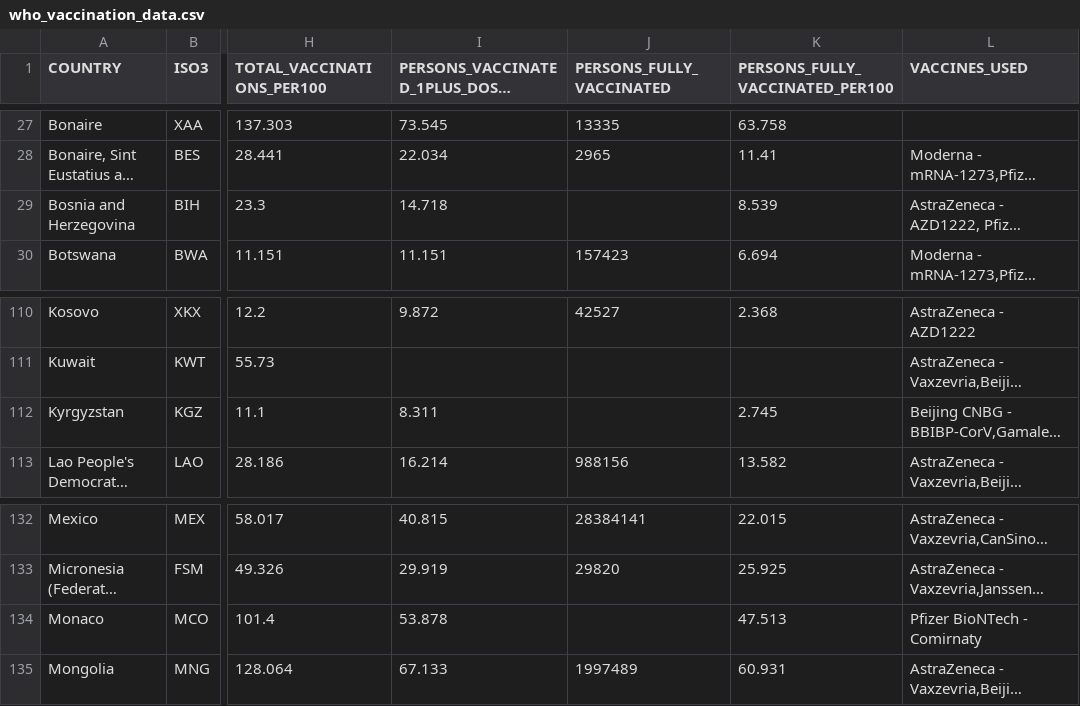
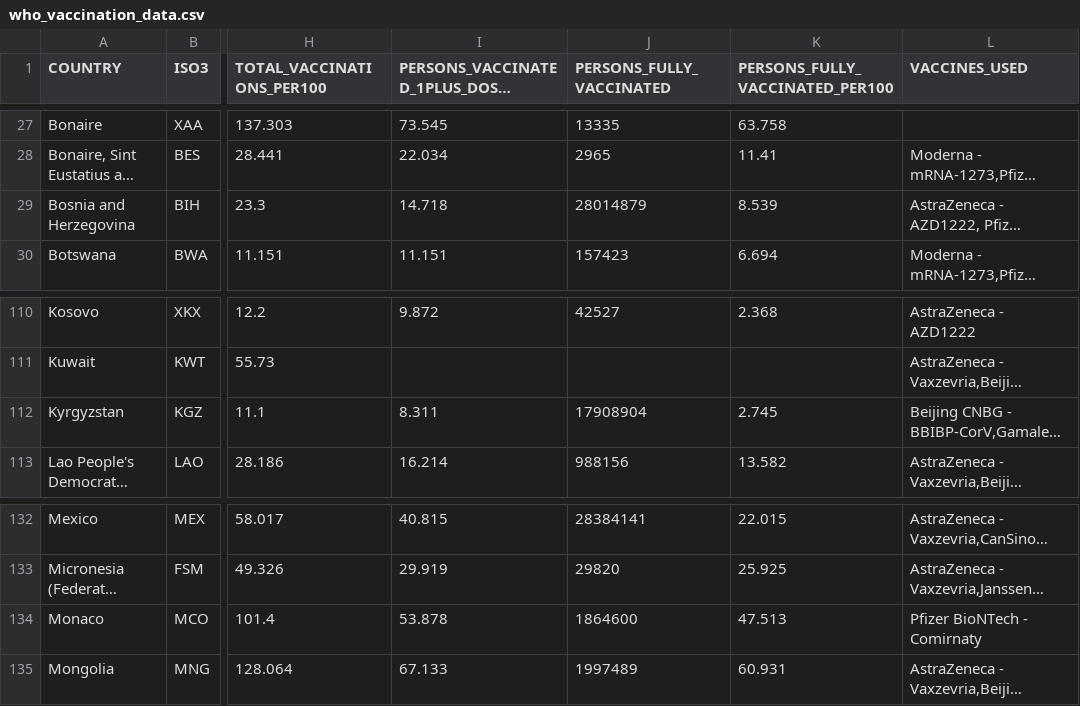
Before and after one commit to IFRCGo/ifrc-covid-dataviz, a CSV file: build/data/who_vaccination_data.csv, drawn as a sheet; only a part is shown, gaps mark what is left out; long unchanged cells end in …; the diff names each change by its address in the sheet, - before the commit and + after, or states it on an @@ line.

Commit message:
Updated with latest data

```diff
--- a/build/data/who_vaccination_data.csv
+++ b/build/data/who_vaccination_data.csv
-J29 (PERSONS_FULLY_VACCINATED): (empty)
+J29 (PERSONS_FULLY_VACCINATED): 28014879
-J112 (PERSONS_FULLY_VACCINATED): (empty)
+J112 (PERSONS_FULLY_VACCINATED): 17908904
-J134 (PERSONS_FULLY_VACCINATED): (empty)
+J134 (PERSONS_FULLY_VACCINATED): 1864600
```
Also changed, not shown: public/data/who_vaccination_data.csv.
